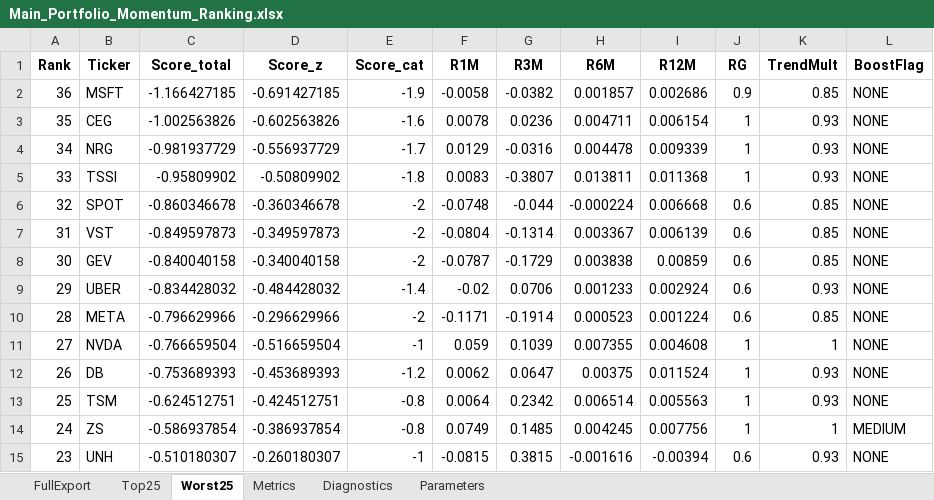
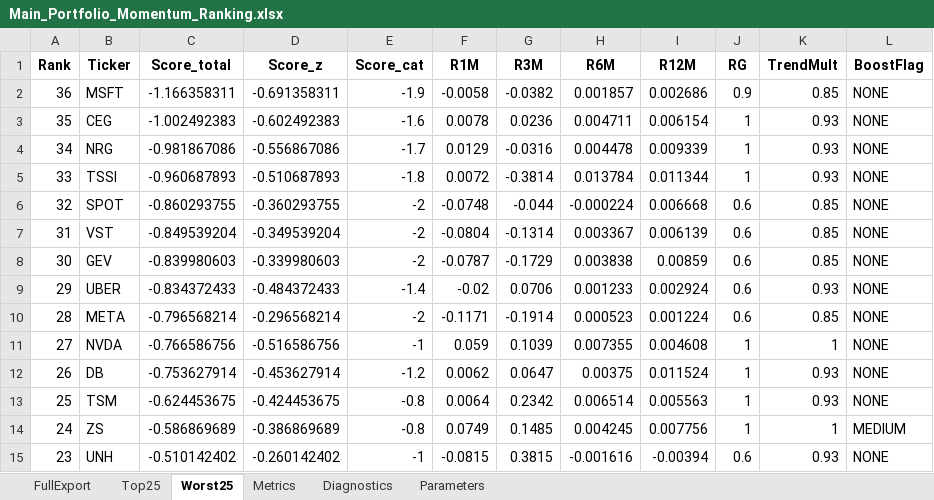
Before and after one commit to ayushipansuriya/Gurufocus, an Excel workbook: Final_File/Main_Portfolio_Momentum_Ranking.xlsx, sheet Worst25, drawn as a sheet; only a part is shown; values as stored, in another font and other column widths than the file's, no borders; charts and pictures not drawn; the diff covers the shown part only; the diff names each change by its address in the sheet, - before the commit and + after, or states it on an @@ line.

```diff
--- a/Final_File/Main_Portfolio_Momentum_Ranking.xlsx (sheet Worst25)
+++ b/Final_File/Main_Portfolio_Momentum_Ranking.xlsx (sheet Worst25)
-C2 (Score_total): -1.166427185
+C2 (Score_total): -1.166358311
-D2 (Score_z): -0.691427185
+D2 (Score_z): -0.691358311
-C3 (Score_total): -1.002563826
+C3 (Score_total): -1.002492383
-D3 (Score_z): -0.602563826
+D3 (Score_z): -0.602492383
-C4 (Score_total): -0.981937729
+C4 (Score_total): -0.981867086
-D4 (Score_z): -0.556937729
+D4 (Score_z): -0.556867086
-C5 (Score_total): -0.95809902
+C5 (Score_total): -0.960687893
-D5 (Score_z): -0.50809902
+D5 (Score_z): -0.510687893
-F5 (R1M): 0.0083
+F5 (R1M): 0.0072
-G5 (R3M): -0.3807
+G5 (R3M): -0.3814
-H5 (R6M): 0.013811
+H5 (R6M): 0.013784
-I5 (R12M): 0.011368
+I5 (R12M): 0.011344
-C6 (Score_total): -0.860346678
+C6 (Score_total): -0.860293755
-D6 (Score_z): -0.360346678
+D6 (Score_z): -0.360293755
-C7 (Score_total): -0.849597873
+C7 (Score_total): -0.849539204
-D7 (Score_z): -0.349597873
+D7 (Score_z): -0.349539204
-C8 (Score_total): -0.840040158
+C8 (Score_total): -0.839980603
-D8 (Score_z): -0.340040158
+D8 (Score_z): -0.339980603
-C9 (Score_total): -0.834428032
+C9 (Score_total): -0.834372433
-D9 (Score_z): -0.484428032
+D9 (Score_z): -0.484372433
-C10 (Score_total): -0.796629966
+C10 (Score_total): -0.796568214
-D10 (Score_z): -0.296629966
+D10 (Score_z): -0.296568214
-C11 (Score_total): -0.766659504
+C11 (Score_total): -0.766586756
-D11 (Score_z): -0.516659504
+D11 (Score_z): -0.516586756
-C12 (Score_total): -0.753689393
+C12 (Score_total): -0.753627914
-D12 (Score_z): -0.453689393
+D12 (Score_z): -0.453627914
-C13 (Score_total): -0.624512751
+C13 (Score_total): -0.624453675
-D13 (Score_z): -0.424512751
+D13 (Score_z): -0.424453675
-C14 (Score_total): -0.586937854
+C14 (Score_total): -0.586869689
-D14 (Score_z): -0.386937854
+D14 (Score_z): -0.386869689
-C15 (Score_total): -0.510180307
+C15 (Score_total): -0.510142402
-D15 (Score_z): -0.260180307
+D15 (Score_z): -0.260142402
```
Also changed, not shown: 22 edited cells elsewhere in this sheet, sheet Metrics, sheet Top25, sheet FullExport, charts or pictures, Final_File/Combined_Portfolio_Momentum_Ranking.xlsx, Final_File/Combined_guru_portfolio.xlsx, 19 other files.
